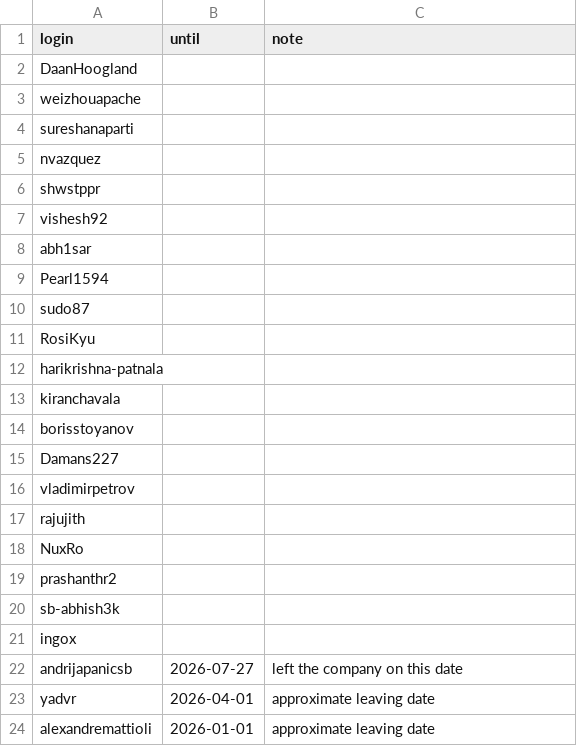
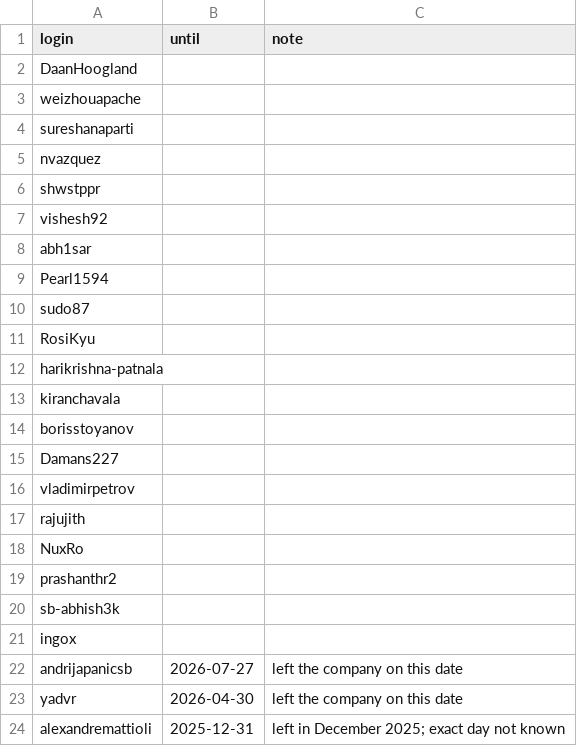
Before and after one commit to andrijapanicsb/cloudstack-review-stats, a CSV file: affiliations.csv, drawn as a sheet.

Commit message:
Affiliations: corrected leaving dates for two people
No figure and no evidence table changes.

```diff
--- a/affiliations.csv
+++ b/affiliations.csv
@@ -22,3 +22,3 @@ ingox,,
 andrijapanicsb,2026-07-27,left the company on this date
-yadvr,2026-04-01,approximate leaving date
-alexandremattioli,2026-01-01,approximate leaving date
+yadvr,2026-04-30,left the company on this date
+alexandremattioli,2025-12-31,left in December 2025; exact day not known
```
Also changed, not shown: 1 other file.
